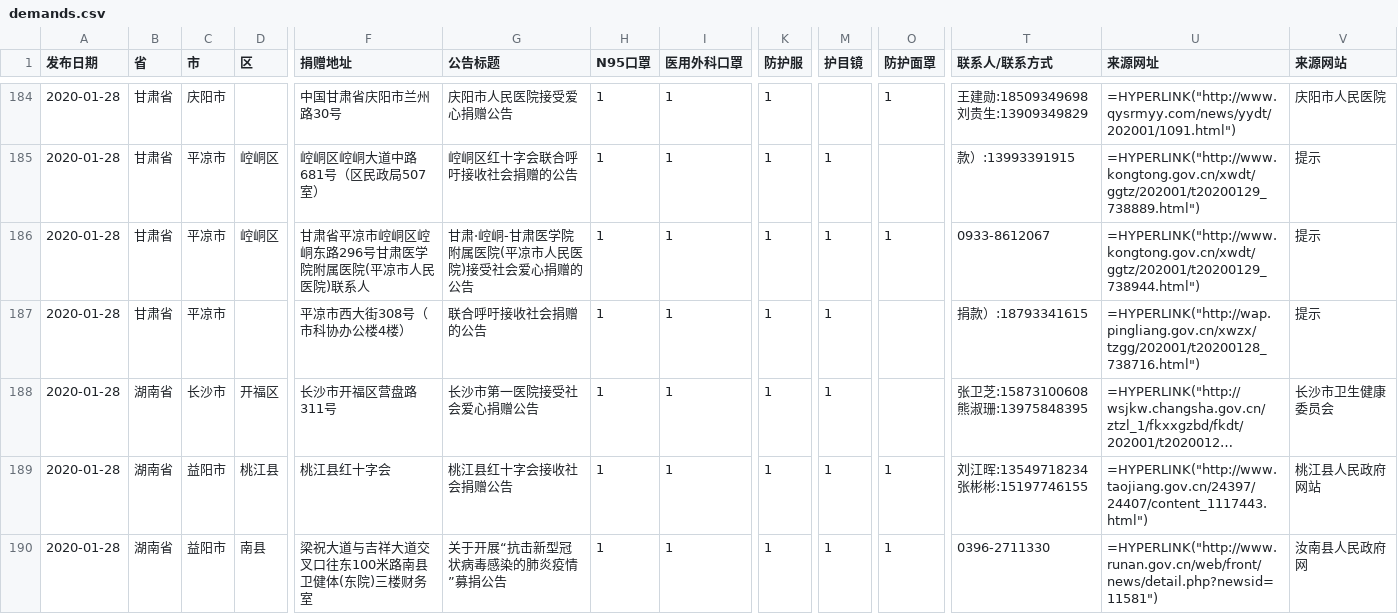
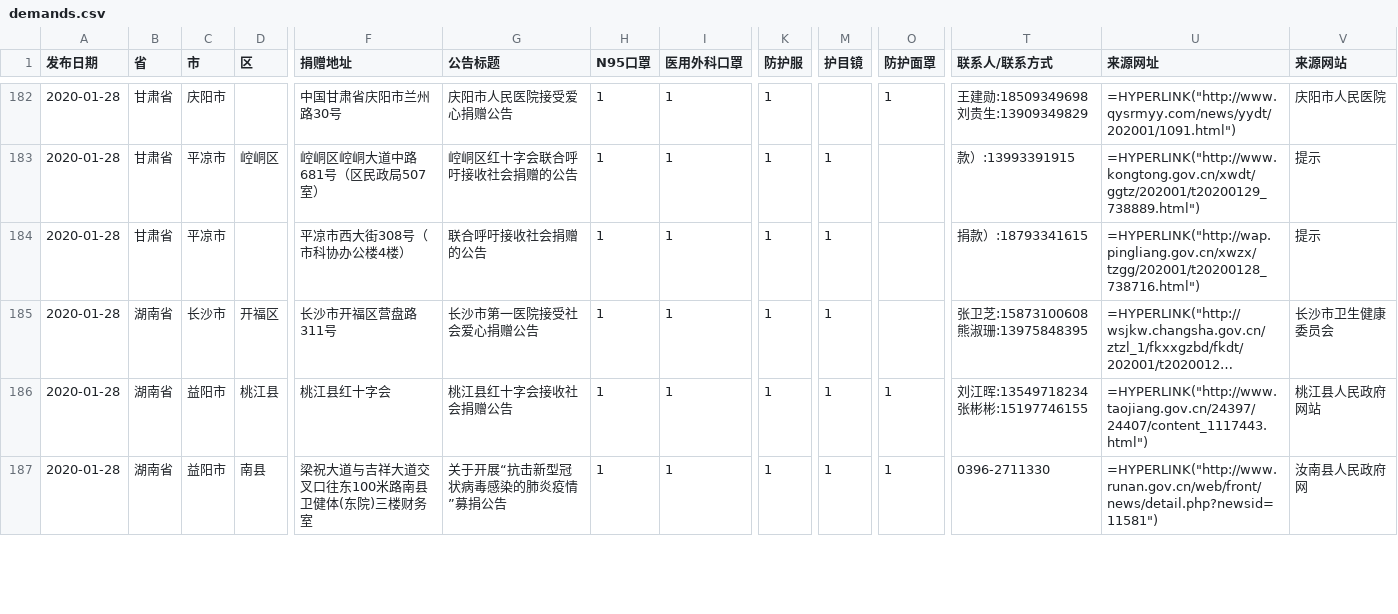
Before and after one commit to PyBeaner/nCoV-supplies, a CSV file: data/demands.csv, drawn as a sheet; only a part is shown, gaps mark what is left out; long unchanged cells end in …; rows hold the shown columns only; the diff covers the shown part only; the diff names each change by its address in the sheet, - before the commit and + after, or states it on an @@ line.

```diff
--- a/data/demands.csv
+++ b/data/demands.csv
-row 186: 2020-01-28 | 甘肃省 | 平凉市 | 崆峒区 | 甘肃省平凉市崆峒区崆峒东路296号甘肃医学院附属医院(平凉市人民医院)联系人 | 甘肃·崆峒-甘肃医学院附属医院(平凉市人民医院)接受社会爱心捐赠的公告 | 1 | 1 | 1 | 1 | 1 | 0933-8612067 | =HYPERLINK("http://www.kongtong.gov.cn/xwdt/ggtz/202001/t20200129_738944.html") | 提示
```
Also changed, not shown: 8 removed rows and 41 edited cells elsewhere in this file, 2 other files.
